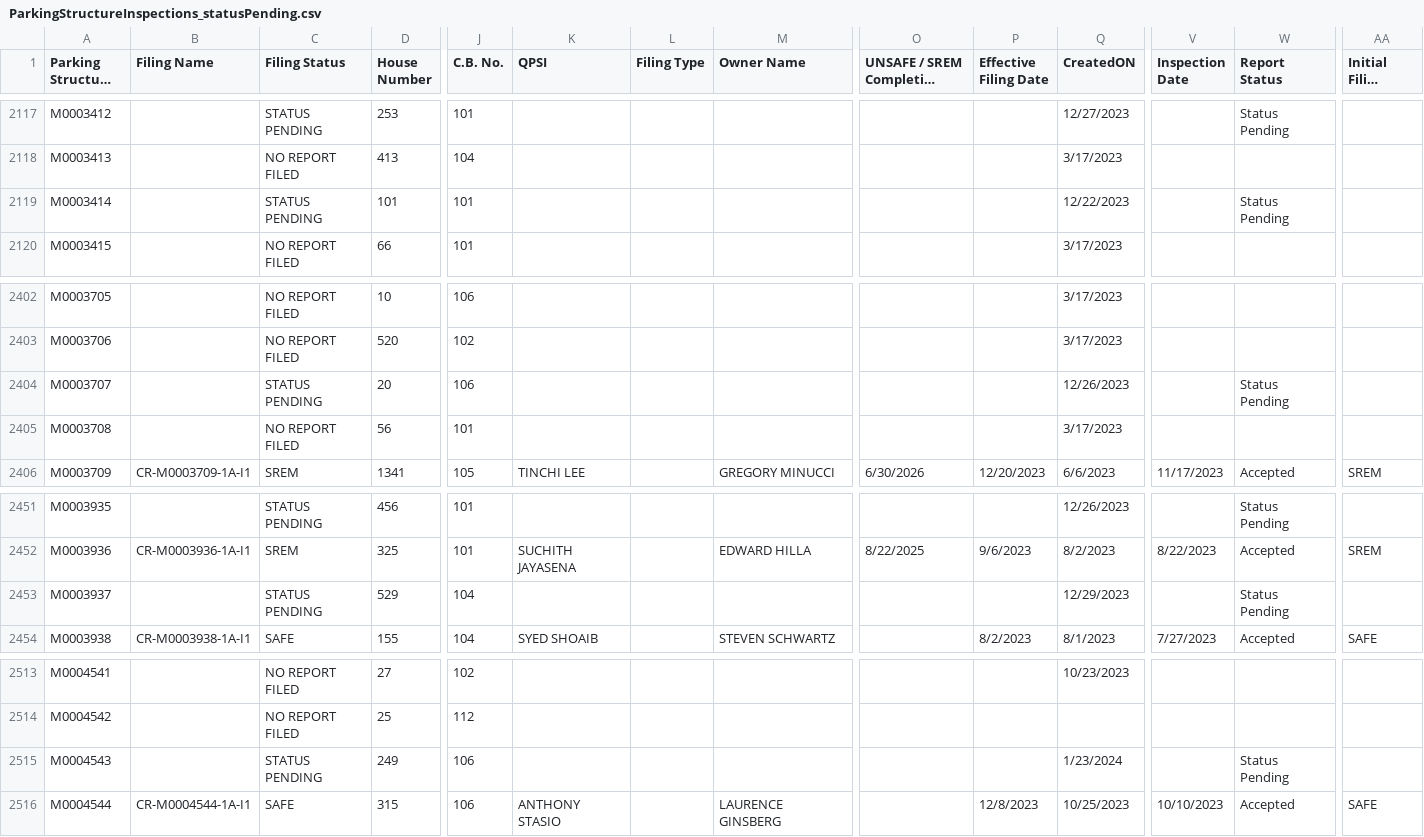
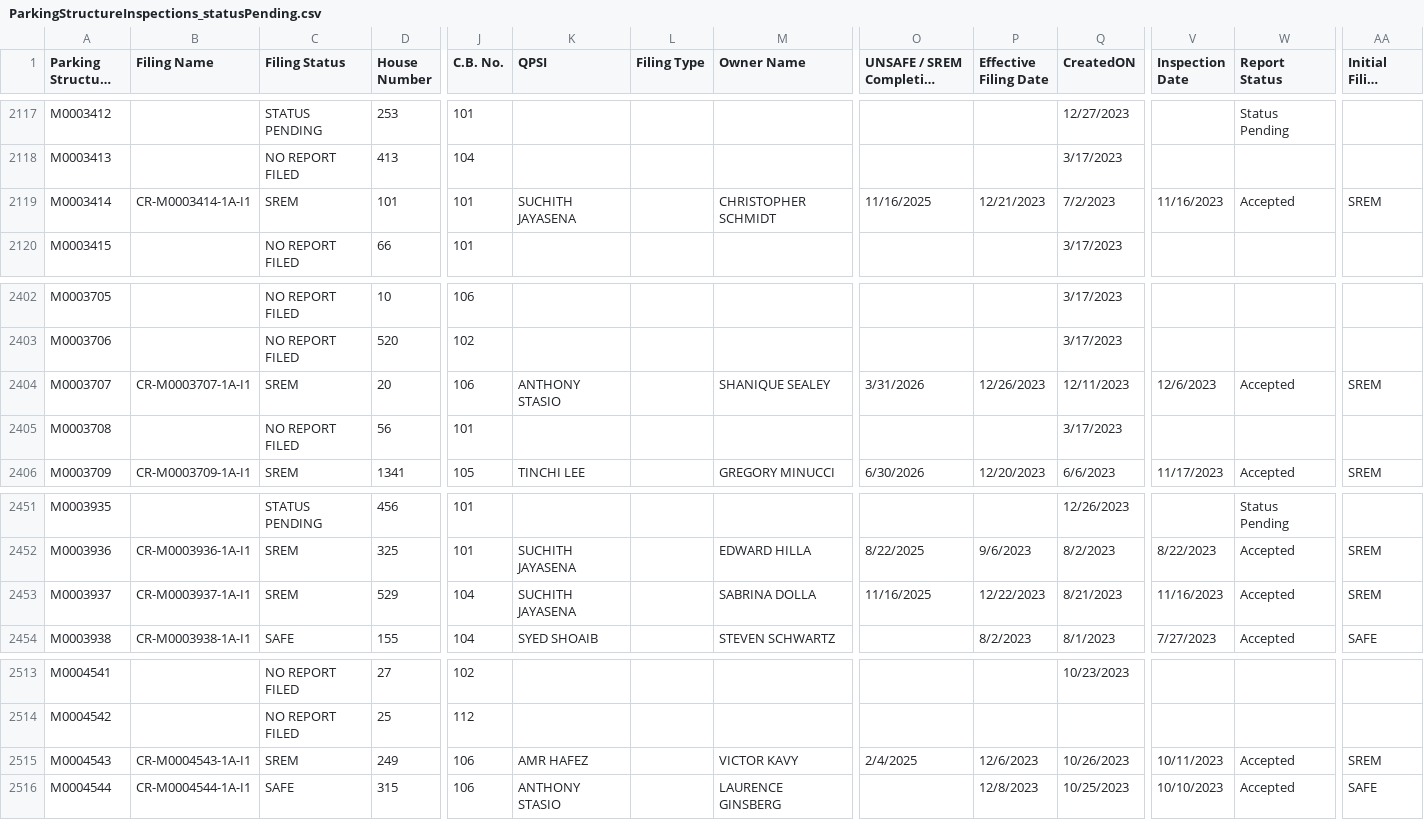
Before and after one commit to NYCDOB/ParkingStructures, a CSV file: data/ParkingStructureInspections_statusPending.csv, drawn as a sheet; only a part is shown, gaps mark what is left out; long unchanged cells end in …; the diff covers the shown part only; the diff names each change by its address in the sheet, - before the commit and + after, or states it on an @@ line.

```diff
--- a/data/ParkingStructureInspections_statusPending.csv
+++ b/data/ParkingStructureInspections_statusPending.csv
-B2119 (Filing Name): (empty)
+B2119 (Filing Name): CR-M0003414-1A-I1
-C2119 (Filing Status): STATUS PENDING
+C2119 (Filing Status): SREM
-K2119 (QPSI): (empty)
+K2119 (QPSI): SUCHITH JAYASENA
-M2119 (Owner Name): (empty)
+M2119 (Owner Name): CHRISTOPHER SCHMIDT
-O2119 (UNSAFE / SREM Completion Date): (empty)
+O2119 (UNSAFE / SREM Completion Date): 11/16/2025
-P2119 (Effective Filing Date): (empty)
+P2119 (Effective Filing Date): 12/21/2023
-Q2119 (CreatedON): 12/22/2023
+Q2119 (CreatedON): 7/2/2023
-V2119 (Inspection Date): (empty)
+V2119 (Inspection Date): 11/16/2023
-W2119 (Report Status): Status Pending
+W2119 (Report Status): Accepted
-AA2119 (Initial Filing Status): (empty)
+AA2119 (Initial Filing Status): SREM
-B2404 (Filing Name): (empty)
+B2404 (Filing Name): CR-M0003707-1A-I1
-C2404 (Filing Status): STATUS PENDING
+C2404 (Filing Status): SREM
-K2404 (QPSI): (empty)
+K2404 (QPSI): ANTHONY STASIO
-M2404 (Owner Name): (empty)
+M2404 (Owner Name): SHANIQUE SEALEY
-O2404 (UNSAFE / SREM Completion Date): (empty)
+O2404 (UNSAFE / SREM Completion Date): 3/31/2026
-P2404 (Effective Filing Date): (empty)
+P2404 (Effective Filing Date): 12/26/2023
-Q2404 (CreatedON): 12/26/2023
+Q2404 (CreatedON): 12/11/2023
-V2404 (Inspection Date): (empty)
+V2404 (Inspection Date): 12/6/2023
-W2404 (Report Status): Status Pending
+W2404 (Report Status): Accepted
-AA2404 (Initial Filing Status): (empty)
+AA2404 (Initial Filing Status): SREM
-B2453 (Filing Name): (empty)
+B2453 (Filing Name): CR-M0003937-1A-I1
-C2453 (Filing Status): STATUS PENDING
+C2453 (Filing Status): SREM
-K2453 (QPSI): (empty)
+K2453 (QPSI): SUCHITH JAYASENA
-M2453 (Owner Name): (empty)
+M2453 (Owner Name): SABRINA DOLLA
-O2453 (UNSAFE / SREM Completion Date): (empty)
+O2453 (UNSAFE / SREM Completion Date): 11/16/2025
-P2453 (Effective Filing Date): (empty)
+P2453 (Effective Filing Date): 12/22/2023
-Q2453 (CreatedON): 12/29/2023
+Q2453 (CreatedON): 8/21/2023
-V2453 (Inspection Date): (empty)
+V2453 (Inspection Date): 11/16/2023
-W2453 (Report Status): Status Pending
+W2453 (Report Status): Accepted
-AA2453 (Initial Filing Status): (empty)
+AA2453 (Initial Filing Status): SREM
-B2515 (Filing Name): (empty)
+B2515 (Filing Name): CR-M0004543-1A-I1
-C2515 (Filing Status): STATUS PENDING
+C2515 (Filing Status): SREM
-K2515 (QPSI): (empty)
+K2515 (QPSI): AMR HAFEZ
-M2515 (Owner Name): (empty)
+M2515 (Owner Name): VICTOR KAVY
-O2515 (UNSAFE / SREM Completion Date): (empty)
+O2515 (UNSAFE / SREM Completion Date): 2/4/2025
-P2515 (Effective Filing Date): (empty)
+P2515 (Effective Filing Date): 12/6/2023
-Q2515 (CreatedON): 1/23/2024
+Q2515 (CreatedON): 10/26/2023
-V2515 (Inspection Date): (empty)
+V2515 (Inspection Date): 10/11/2023
-W2515 (Report Status): Status Pending
+W2515 (Report Status): Accepted
-AA2515 (Initial Filing Status): (empty)
+AA2515 (Initial Filing Status): SREM
```
Also changed, not shown: 136 edited cells elsewhere in this file.
